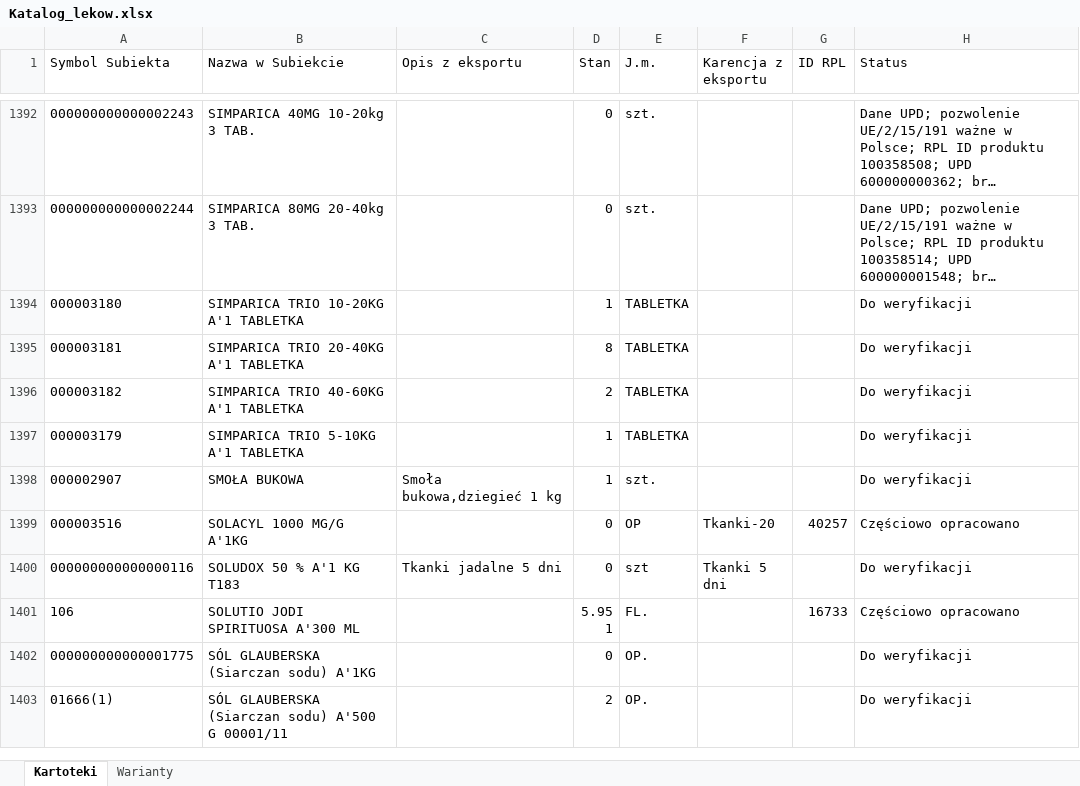
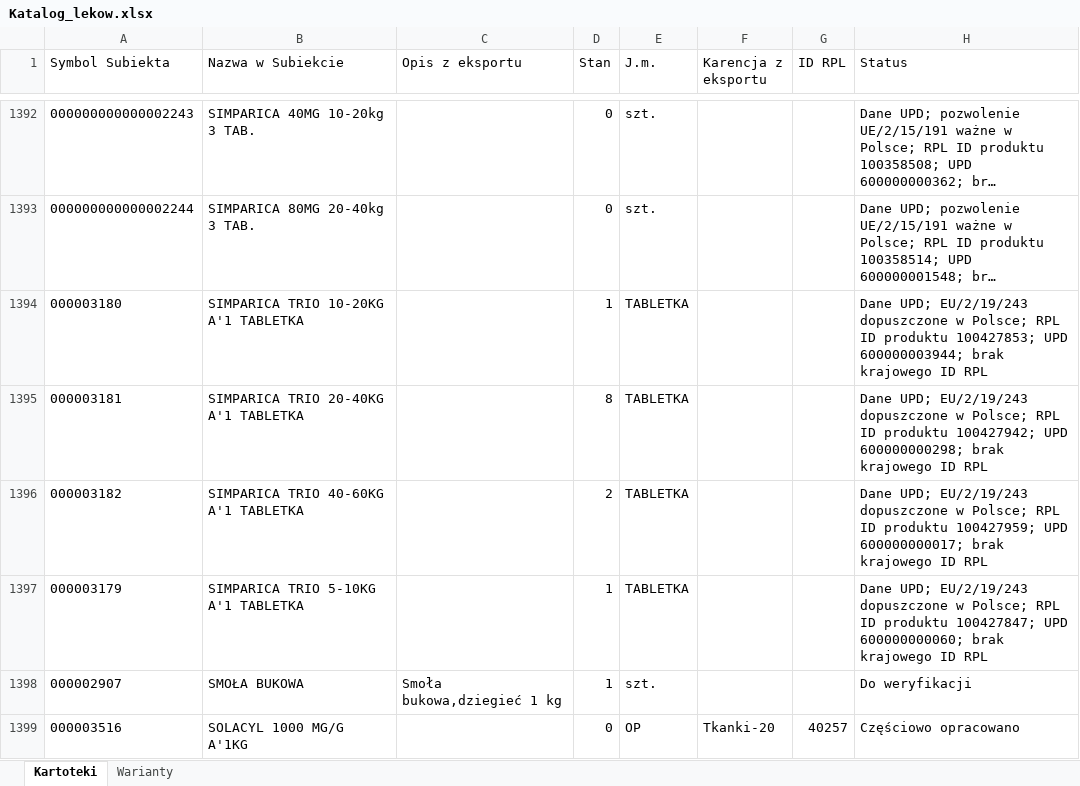
Before and after one commit to VViktorr/Karty-leczenia-zwierzat, an Excel workbook: data/Katalog_lekow.xlsx, sheet Kartoteki, drawn as a sheet; only a part is shown, gaps mark what is left out; the shorter side is filled out with more unchanged rows; long unchanged cells end in …; values as stored, in another font and other column widths than the file's, no borders; table styles not drawn; the diff names each change by its address in the sheet, - before the commit and + after, or states it on an @@ line.

```diff
--- a/data/Katalog_lekow.xlsx (sheet Kartoteki)
+++ b/data/Katalog_lekow.xlsx (sheet Kartoteki)
-H1394 (Status): Do weryfikacji
+H1394 (Status): Dane UPD; EU/2/19/243 dopuszczone w Polsce; RPL ID produktu 100427853; UPD 600000003944; brak krajowego ID RPL
-H1395 (Status): Do weryfikacji
+H1395 (Status): Dane UPD; EU/2/19/243 dopuszczone w Polsce; RPL ID produktu 100427942; UPD 600000000298; brak krajowego ID RPL
-H1396 (Status): Do weryfikacji
+H1396 (Status): Dane UPD; EU/2/19/243 dopuszczone w Polsce; RPL ID produktu 100427959; UPD 600000000017; brak krajowego ID RPL
-H1397 (Status): Do weryfikacji
+H1397 (Status): Dane UPD; EU/2/19/243 dopuszczone w Polsce; RPL ID produktu 100427847; UPD 600000000060; brak krajowego ID RPL
```
Also changed, not shown: sheet Warianty.
